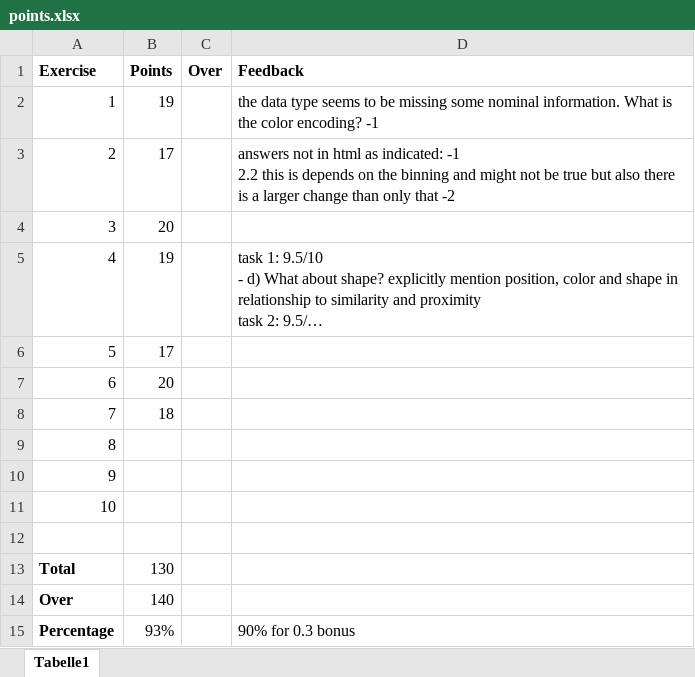
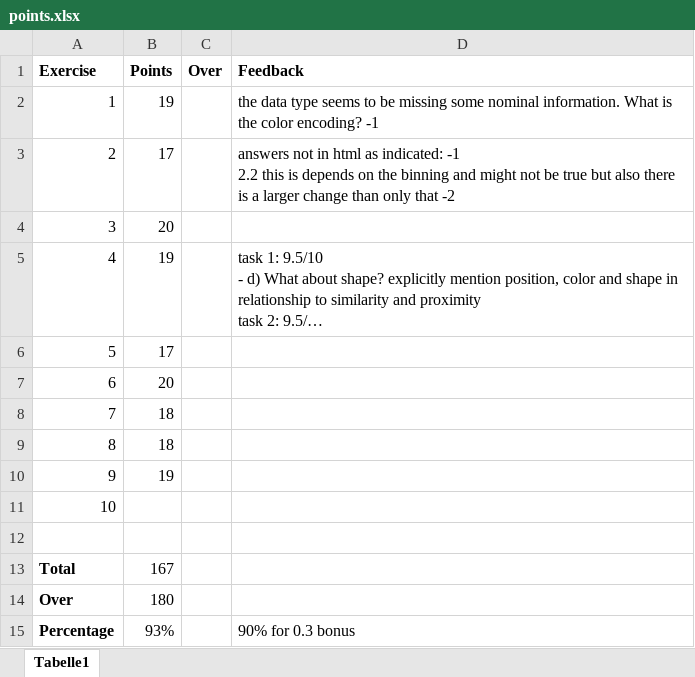
Before and after one commit to SofiaKarsaclian/DataVis_Assignments, an Excel workbook: points.xlsx, sheet Tabelle1, drawn as a sheet; long unchanged cells end in …; values as stored, in another font and other column widths than the file's, no borders; the diff names each change by its address in the sheet, - before the commit and + after, or states it on an @@ line.

```diff
--- a/points.xlsx (sheet Tabelle1)
+++ b/points.xlsx (sheet Tabelle1)
-B9 (Points): (empty)
+B9 (Points): 18
-B10 (Points): (empty)
+B10 (Points): 19
-B13 (Points): 130
+B13 (Points): 167
-B14 (Points): 140
+B14 (Points): 180
```
Also changed, not shown: 7 other files.
